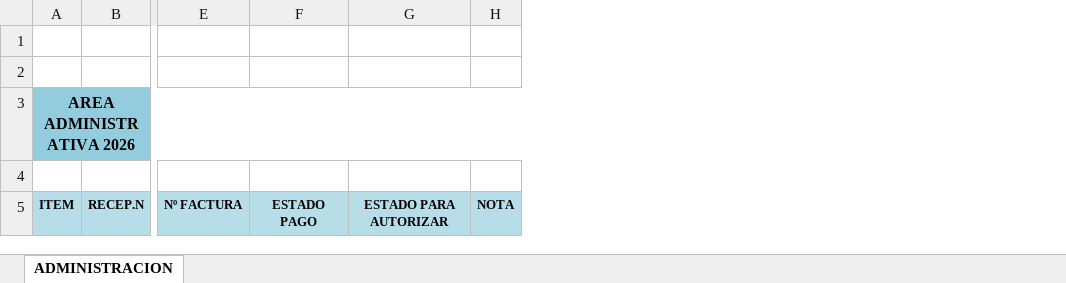
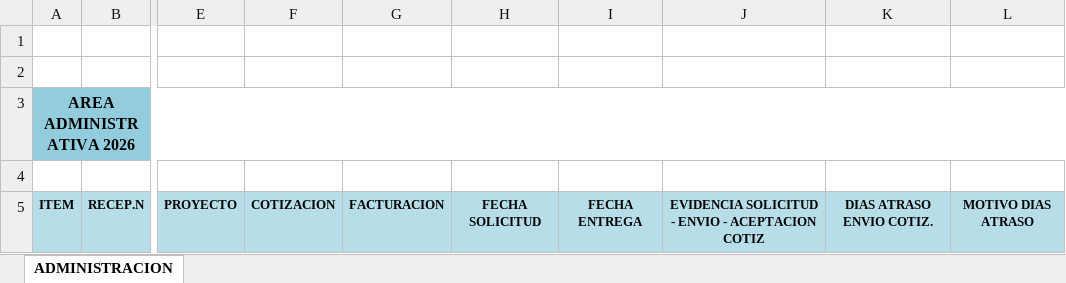
Before and after one commit to keviskibidi33-png/api-geofal-crm, an Excel workbook: app/templates/Template_Programacion_Administracion.xlsx, sheet ADMINISTRACION, drawn as a sheet; only a part is shown, gaps mark what is left out; values as stored, in another font and other column widths than the file's, no borders; removed rows and columns are numbered as before the commit, all else as after; the diff covers the shown part only; the diff names each change by its address in the sheet, - before the commit and + after, or states it on an @@ line.

Commit message:
chore(programacion): update administracion template columns A-L

```diff
--- a/app/templates/Template_Programacion_Administracion.xlsx (sheet ADMINISTRACION)
+++ b/app/templates/Template_Programacion_Administracion.xlsx (sheet ADMINISTRACION)
-column E, row 5: Nº FACTURA
-column F, row 5: ESTADO PAGO
-column G, row 5: ESTADO PARA AUTORIZAR
-column H, row 5: NOTA
+column E, row 5: PROYECTO
+column F, row 5: COTIZACION
+column G, row 5: FACTURACION
+column H, row 5: FECHA SOLICITUD
+column I, row 5: FECHA ENTREGA
+column J, row 5: EVIDENCIA SOLICITUD - ENVIO - ACEPTACION COTIZ
+column K, row 5: DIAS ATRASO ENVIO COTIZ.
+column L, row 5: MOTIVO DIAS ATRASO
-B3 fill: #93CDDD
+B3 fill: none
```
Also changed, not shown: cell formats elsewhere in this sheet.
